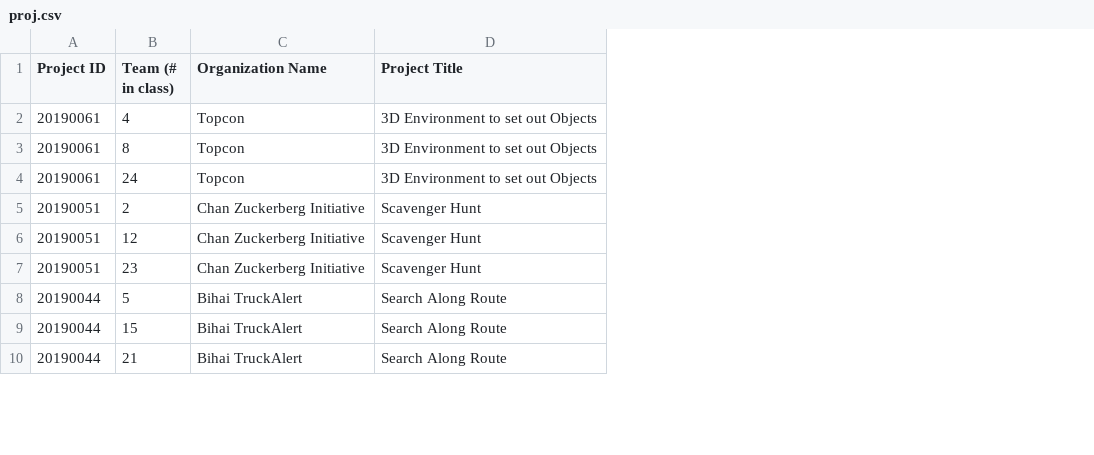
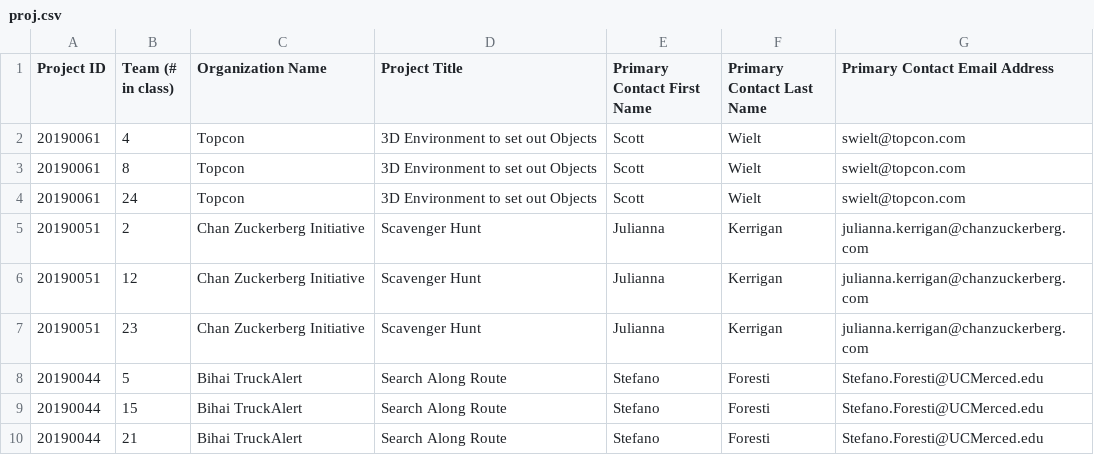
Before and after one commit to devkumar07/List-Generator, a CSV file: data/proj.csv, drawn as a sheet; only a part is shown; the diff names each change by its address in the sheet, - before the commit and + after, or states it on an @@ line.

Commit message:
Added Primary Contact Information to Project and can print into output .txt file

```diff
--- a/data/proj.csv
+++ b/data/proj.csv
+column E (Primary Contact First Name), rows 2-10: Scott | Scott | Scott | Julianna | Julianna | Julianna | Stefano | Stefano | Stefano
+column F (Primary Contact Last Name), rows 2-10: Wielt | Wielt | Wielt | Kerrigan | Kerrigan | Kerrigan | Foresti | Foresti | Foresti
+column G (Primary Contact Email Address), rows 2-10: swielt@topcon.com | swielt@topcon.com | swielt@topcon.com | julianna.kerrigan@chanzuckerberg.com | julianna.kerrigan@chanzuckerberg.com | julianna.kerrigan@chanzuckerberg.com | Stefano.Foresti@UCMerced.edu | Stefano.Foresti@UCMerced.edu | Stefano.Foresti@UCMerced.edu
```
Also changed, not shown: 7 other files.
